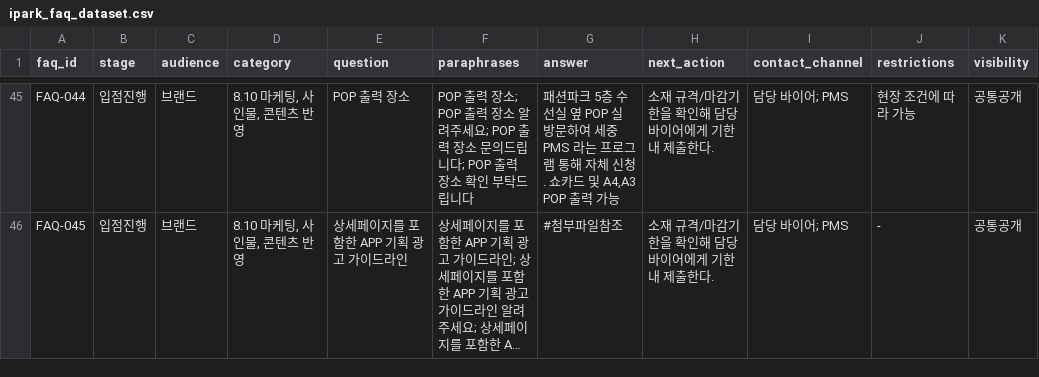
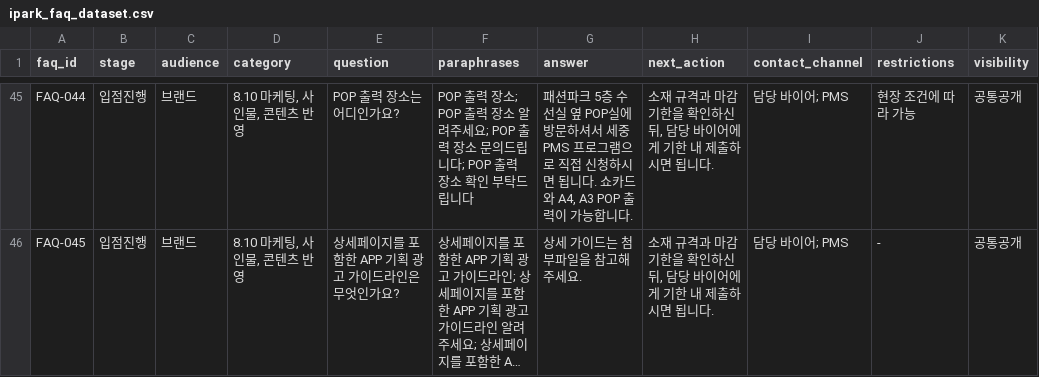
Before and after one commit to dduonthetop/darang, a CSV file: darang/faq/ipark_faq_dataset.csv, drawn as a sheet; only a part is shown, gaps mark what is left out; long unchanged cells end in …; the diff covers the shown part only; the diff names each change by its address in the sheet, - before the commit and + after, or states it on an @@ line.

```diff
--- a/darang/faq/ipark_faq_dataset.csv
+++ b/darang/faq/ipark_faq_dataset.csv
-E45 (question): POP 출력 장소
+E45 (question): POP 출력 장소는 어디인가요?
-G45 (answer): …옆 POP 실 방문하여 세중PMS 라는 프로그램 통해 자체 신청. 쇼카드 및 A4,A3 POP 출력 가능
+G45 (answer): …옆 POP실에 방문하셔서 세중PMS 프로그램으로 직접 신청하시면 됩니다. 쇼카드와 A4, A3 POP 출력이 가능합니다.
-H45:H46 (next_action): 소재 규격/마감기한을 확인해 담당 바이어에게 기한 내 제출한다.
+H45:H46 (next_action): 소재 규격과 마감 기한을 확인하신 뒤, 담당 바이어에게 기한 내 제출하시면 됩니다.
-E46 (question): 상세페이지를 포함한 APP 기획 광고 가이드라인
+E46 (question): 상세페이지를 포함한 APP 기획 광고 가이드라인은 무엇인가요?
-G46 (answer): #첨부파일참조
+G46 (answer): 상세 가이드는 첨부파일을 참고해 주세요.
```
Also changed, not shown: 111 edited cells elsewhere in this file, 3 other files.
